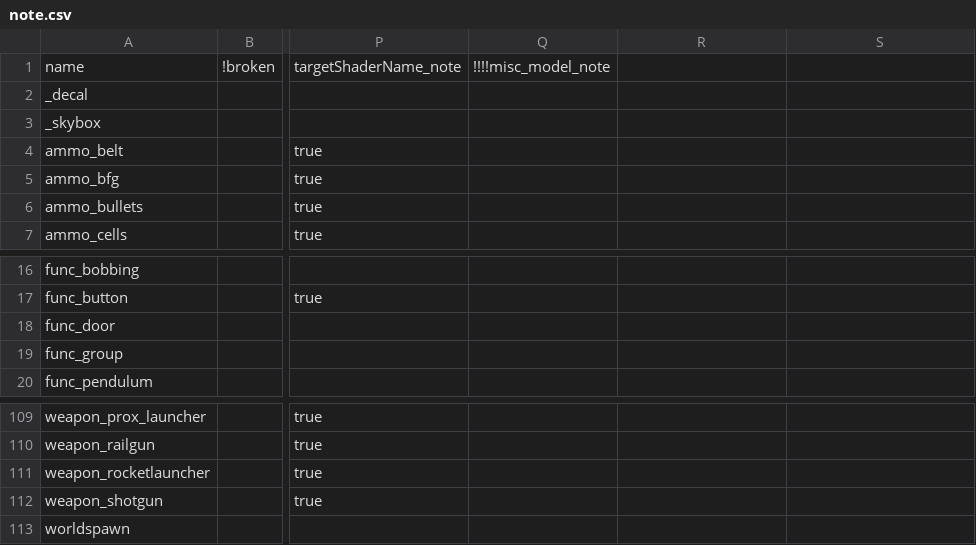
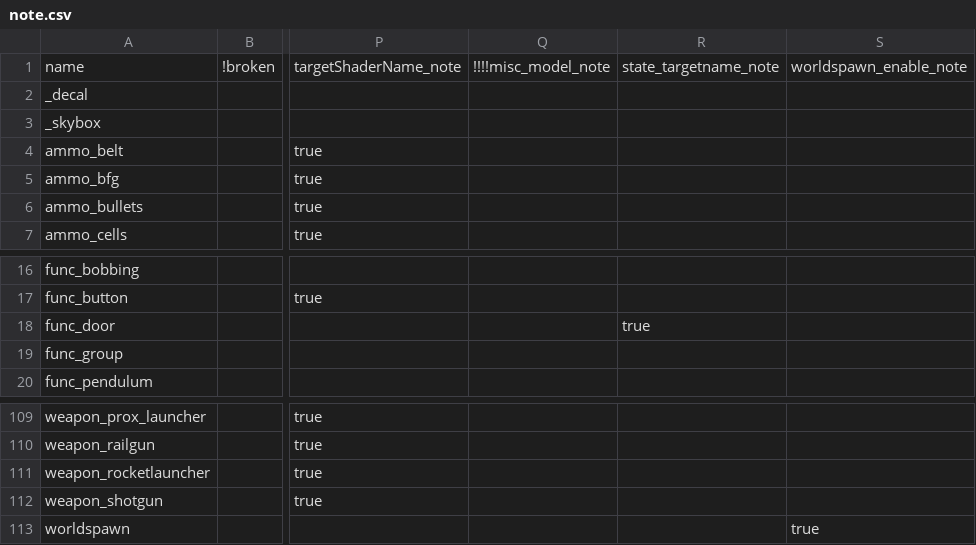
Before and after one commit to NeonKnightOA/oagamepack, a CSV file: generation-scripts/csv/note.csv, drawn as a sheet; only a part is shown, gaps mark what is left out; the diff names each change by its address in the sheet, - before the commit and + after, or states it on an @@ line.

```diff
--- a/generation-scripts/csv/note.csv
+++ b/generation-scripts/csv/note.csv
-R1: (empty)
+R1: state_targetname_note
-S1: (empty)
+S1: worldspawn_enable_note
-R18: (empty)
+R18: true
-S113: (empty)
+S113: true
```
Also changed, not shown: generation-scripts/csv/entities.csv, generation-scripts/csv/key_text.csv, 9 other files.
